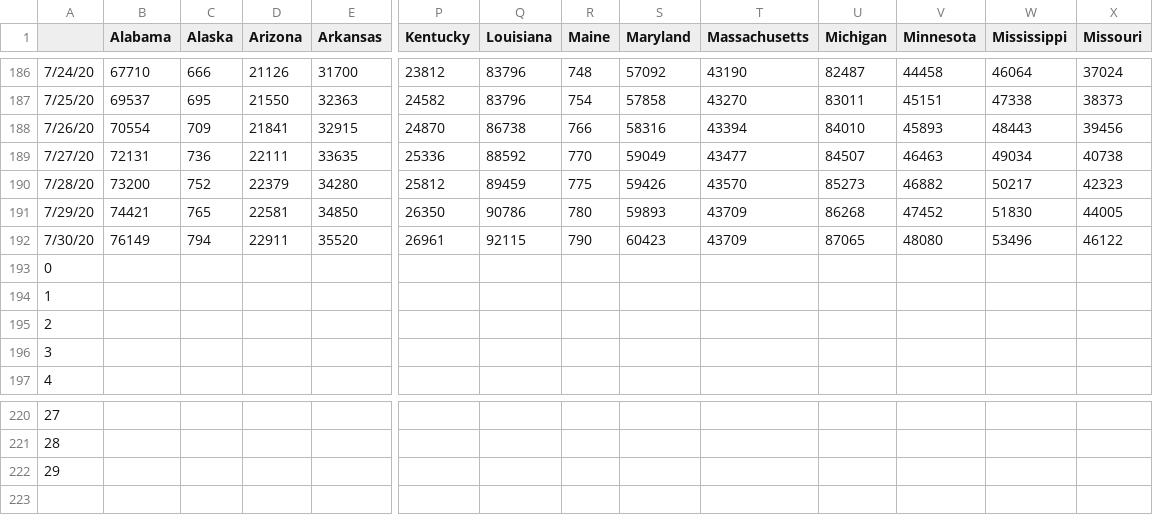
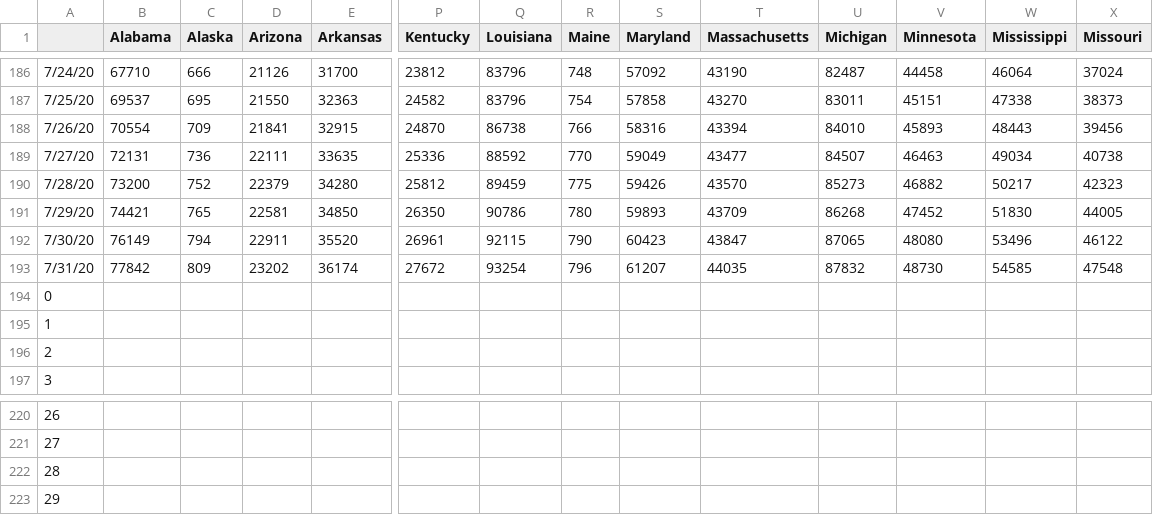
Before and after one commit to 22anirudhk/covid-net, a CSV file: Data/state_data.csv, drawn as a sheet; only a part is shown, gaps mark what is left out; removed rows and columns are numbered as before the commit, all else as after; rows hold the shown columns only; the diff names each change by its address in the sheet, - before the commit and + after, or states it on an @@ line.

```diff
--- a/Data/state_data.csv
+++ b/Data/state_data.csv
-T192 (Massachusetts): 43709
+T192 (Massachusetts): 43847
-row 193: 0
+row 193: 7/31/20 | 77842 | 809 | 23202 | 36174 | 27672 | 93254 | 796 | 61207 | 44035 | 87832 | 48730 | 54585 | 47548
@@ column A renumbered between rows 194 and 222 @@
+row 223: 29
```
Also changed, not shown: Data/predicted_data.csv, 56 other files.
